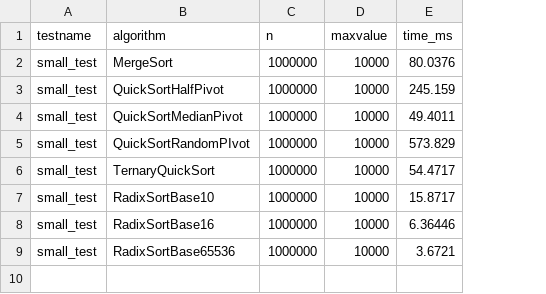
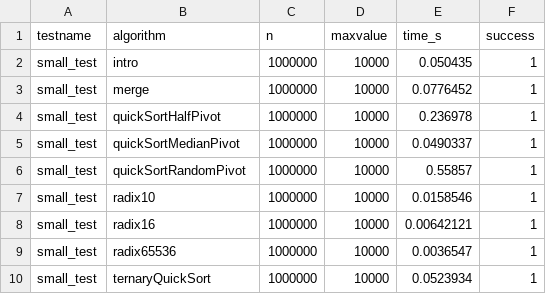
Before and after one commit to voaidesr/sorting-algorithms-comparison, a CSV file: results.csv, drawn as a sheet; removed rows and columns are numbered as before the commit, all else as after; the diff names each change by its address in the sheet, - before the commit and + after, or states it on an @@ line.

```diff
--- a/results.csv
+++ b/results.csv
-column E (time_ms), rows 2-9: 80.0376 | 245.159 | 49.4011 | 573.829 | 54.4717 | 15.8717 | 6.36446 | 3.6721
+column E (time_s), rows 3-10: 0.0776452 | 0.236978 | 0.0490337 | 0.55857 | 0.0158546 | 0.00642121 | 0.0036547 | 0.0523934
+column F (success), rows 3-10: all 1
+row 2: small_test | intro | 1000000 | 10000 | 0.050435 | 1
-B3 (algorithm): MergeSort
+B3 (algorithm): merge
-B4 (algorithm): QuickSortHalfPivot
+B4 (algorithm): quickSortHalfPivot
-B5 (algorithm): QuickSortMedianPivot
+B5 (algorithm): quickSortMedianPivot
-B6 (algorithm): QuickSortRandomPIvot
+B6 (algorithm): quickSortRandomPivot
-B7 (algorithm): TernaryQuickSort
+B7 (algorithm): radix10
-B8 (algorithm): RadixSortBase10
+B8 (algorithm): radix16
-B9 (algorithm): RadixSortBase16
+B9 (algorithm): radix65536
-B10 (algorithm): RadixSortBase65536
+B10 (algorithm): ternaryQuickSort
```
Also changed, not shown: 6 other files.
